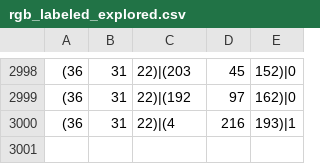
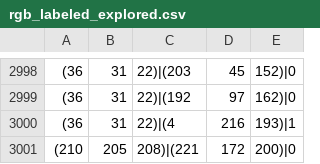
Before and after one commit to zacharyFerretti/MLTesting, a CSV file: rgb_labeled_explored.csv, drawn as a sheet; only a part is shown, gaps mark what is left out.

```diff
--- a/rgb_labeled_explored.csv
+++ b/rgb_labeled_explored.csv
@@ -3000 +3000,2 @@
 (36, 31, 22)|(4, 216, 193)|1
+(210, 205, 208)|(221, 172, 200)|0
```
Also changed, not shown: 1 other file.
